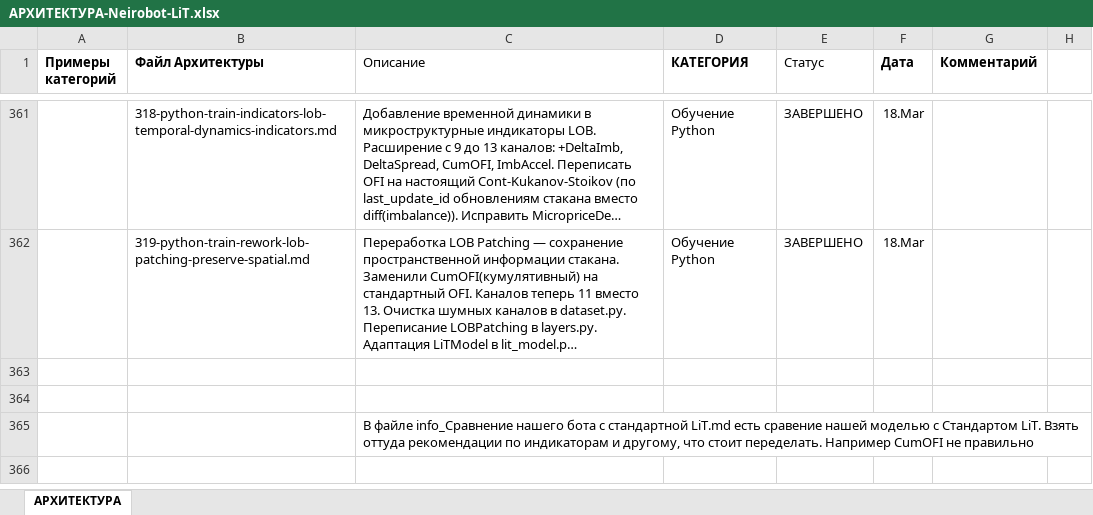
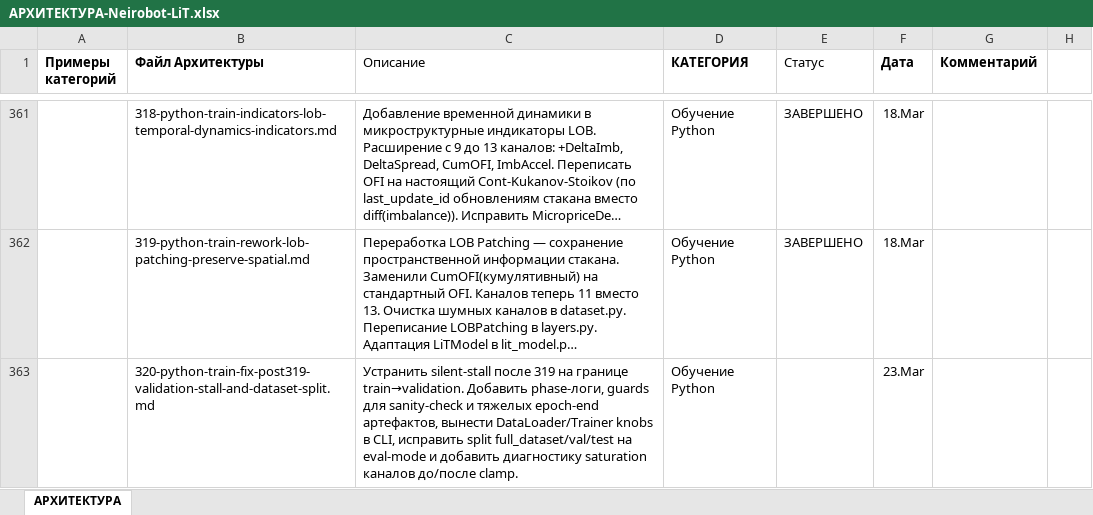
Before and after one commit to postavshikioptom/neirobot-lit, an Excel workbook: docs/АРХИТЕКТУРА-Neirobot-LiT.xlsx, sheet АРХИТЕКТУРА, drawn as a sheet; only a part is shown, gaps mark what is left out; long unchanged cells end in …; values as stored, in another font and other column widths than the file's, no borders; removed rows and columns are numbered as before the commit, all else as after; the diff names each change by its address in the sheet, - before the commit and + after, or states it on an @@ line.

```diff
--- a/docs/АРХИТЕКТУРА-Neirobot-LiT.xlsx (sheet АРХИТЕКТУРА)
+++ b/docs/АРХИТЕКТУРА-Neirobot-LiT.xlsx (sheet АРХИТЕКТУРА)
-row 363: (empty)
+row 363:  | 320-python-train-fix-post319-validation-stall-and-dataset-split.md | Устранить silent-stall после 319 на границе train→validation. Добавить phase-логи, guards для sanity-check и тяжелых epoch-end артефактов, вынести DataLoader/Trainer knobs в CLI, исправить split full_dataset/val/test на eval-mode и добавить диагностику saturation каналов до/после clamp. | Обучение Python |  | 23.Mar
-row 364: (empty)
-row 365:  |  | В файле info_Сравнение нашего бота с стандартной LiT.md есть сравение нашей моделью с Стандартом LiT. Взять оттуда рекомендации по индикаторам и другому, что стоит переделать. Например CumOFI не правильно
```
Also changed, not shown: 11 other files.
